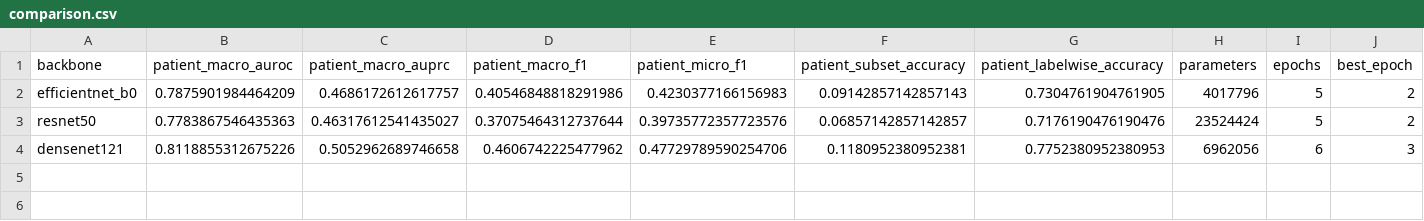
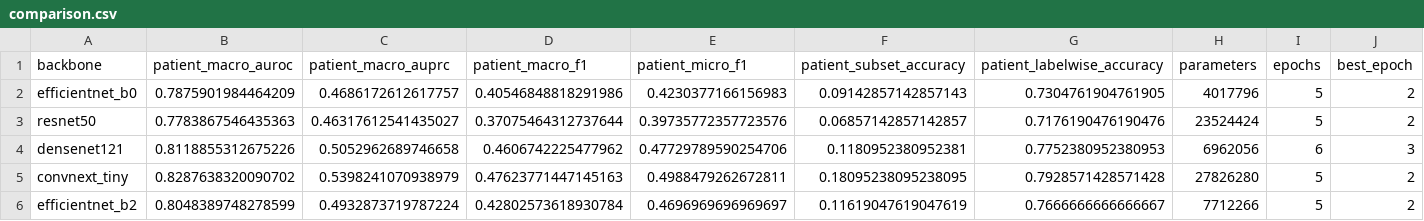
Before and after one commit to Saisathwik045/Cv, a CSV file: results/full-v5/comparison.csv, drawn as a sheet; only a part is shown; rows hold the shown columns only; the diff names each change by its address in the sheet, - before the commit and + after, or states it on an @@ line.

Commit message:
Freeze completed five-model validation comparison and verified ConvNeXt checkpoint

```diff
--- a/results/full-v5/comparison.csv
+++ b/results/full-v5/comparison.csv
+row 5: convnext_tiny | 0.8287638320090702 | 0.5398241070938979 | 0.47623771447145163 | 0.4988479262672811 | 0.18095238095238095 | 0.7928571428571428 | 27826280 | 5 | 2
+row 6: efficientnet_b2 | 0.8048389748278599 | 0.4932873719787224 | 0.42802573618930784 | 0.4696969696969697 | 0.11619047619047619 | 0.7666666666666667 | 7712266 | 5 | 2
```
Also changed, not shown: 9 other files.
